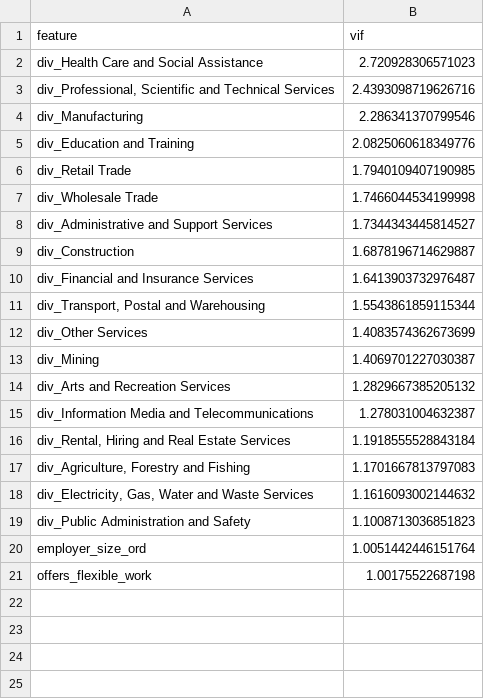
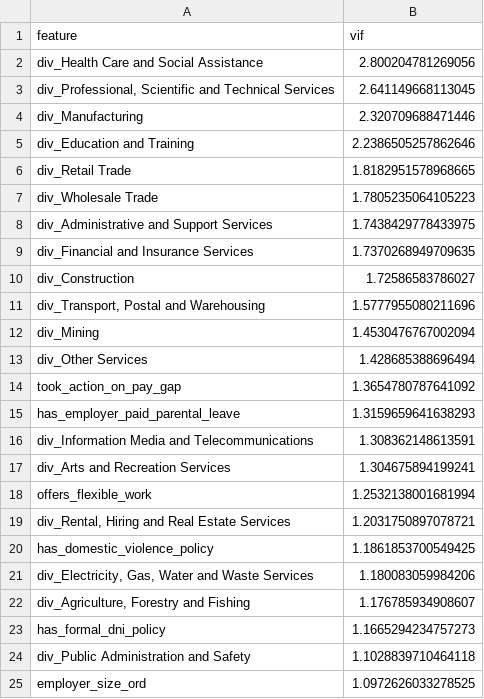
Before and after one commit to shahsandesh30/PRT564-WGEA-gender-equality, a CSV file: outputs/tables/rq1_vif.csv, drawn as a sheet.

Commit message:
analyzation outputs

```diff
--- a/outputs/tables/rq1_vif.csv
+++ b/outputs/tables/rq1_vif.csv
@@ -1,21 +1,25 @@
 feature,vif
-div_Health Care and Social Assistance,2.720928306571023
-"div_Professional, Scientific and Technical Services",2.4393098719626716
-div_Manufacturing,2.286341370799546
-div_Education and Training,2.0825060618349776
-div_Retail Trade,1.7940109407190985
-div_Wholesale Trade,1.7466044534199998
-div_Administrative and Support Services,1.7344343445814527
-div_Construction,1.6878196714629887
-div_Financial and Insurance Services,1.6413903732976487
-"div_Transport, Postal and Warehousing",1.5543861859115344
-div_Other Services,1.4083574362673699
-div_Mining,1.4069701227030387
-div_Arts and Recreation Services,1.2829667385205132
-div_Information Media and Telecommunications,1.278031004632387
-"div_Rental, Hiring and Real Estate Services",1.1918555528843184
-"div_Agriculture, Forestry and Fishing",1.1701667813797083
-"div_Electricity, Gas, Water and Waste Services",1.1616093002144632
-div_Public Administration and Safety,1.1008713036851823
-employer_size_ord,1.0051442446151764
-offers_flexible_work,1.00175522687198
+div_Health Care and Social Assistance,2.800204781269056
+"div_Professional, Scientific and Technical Services",2.641149668113045
+div_Manufacturing,2.320709688471446
+div_Education and Training,2.2386505257862646
+div_Retail Trade,1.8182951578968665
+div_Wholesale Trade,1.7805235064105223
+div_Administrative and Support Services,1.7438429778433975
+div_Financial and Insurance Services,1.7370268949709635
+div_Construction,1.72586583786027
+"div_Transport, Postal and Warehousing",1.5777955080211696
+div_Mining,1.4530476767002094
+div_Other Services,1.428685388696494
+took_action_on_pay_gap,1.3654780787641092
+has_employer_paid_parental_leave,1.3159659641638293
+div_Information Media and Telecommunications,1.308362148613591
+div_Arts and Recreation Services,1.304675894199241
+offers_flexible_work,1.2532138001681994
+"div_Rental, Hiring and Real Estate Services",1.2031750897078721
+has_domestic_violence_policy,1.1861853700549425
+"div_Electricity, Gas, Water and Waste Services",1.180083059984206
+"div_Agriculture, Forestry and Fishing",1.176785934908607
+has_formal_dni_policy,1.1665294234757273
+div_Public Administration and Safety,1.1028839710464118
+employer_size_ord,1.0972626033278525
```
Also changed, not shown: outputs/tables/metrics_summary.csv, 10 other files.
